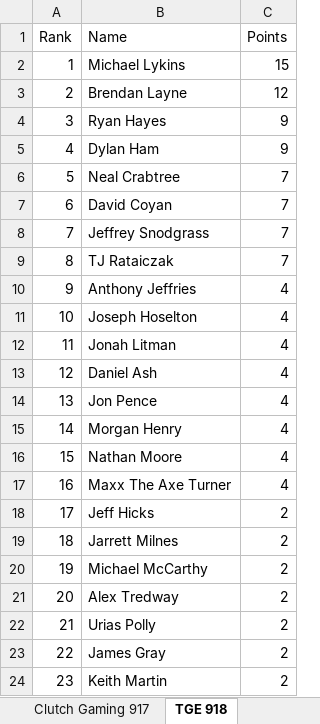
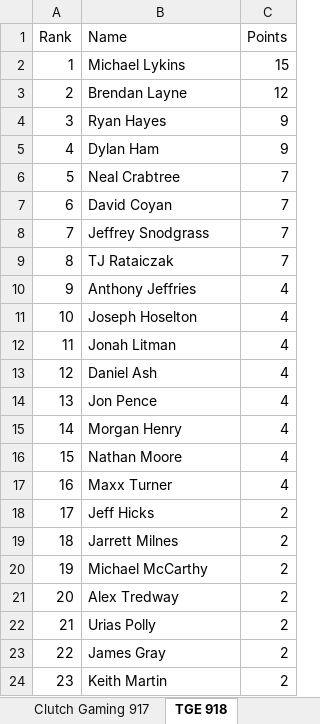
Before and after one commit to TJRataiczak/Apex-Leaderboard-Updater, an Excel workbook: Apex Gaming Season 2 Leaderboard.xlsx, sheet TGE 918, drawn as a sheet; values as stored, in another font and other column widths than the file's, no borders; the diff names each change by its address in the sheet, - before the commit and + after, or states it on an @@ line.

```diff
--- a/Apex Gaming Season 2 Leaderboard.xlsx (sheet TGE 918)
+++ b/Apex Gaming Season 2 Leaderboard.xlsx (sheet TGE 918)
-B17 (Name): Maxx The Axe Turner
+B17 (Name): Maxx Turner
```
Also changed, not shown: sheet Taitan (Coraopolis) 924, sheet Apex Gaming 911, 2 other files.
